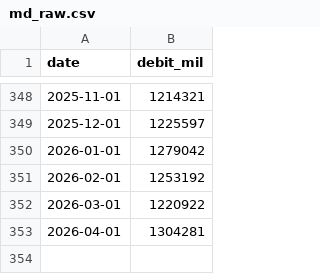
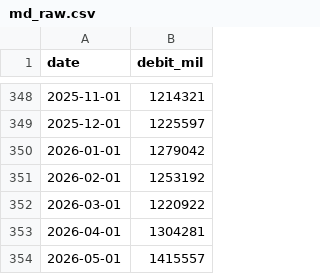
Before and after one commit to hatkohei0611-design/market-monitor, a CSV file: data/md_raw.csv, drawn as a sheet; only a part is shown, gaps mark what is left out.

Commit message:
Update md_raw.csv

```diff
--- a/data/md_raw.csv
+++ b/data/md_raw.csv
@@ -353 +353,2 @@ date,debit_mil
 2026-04-01,1304281
+2026-05-01,1415557
```
